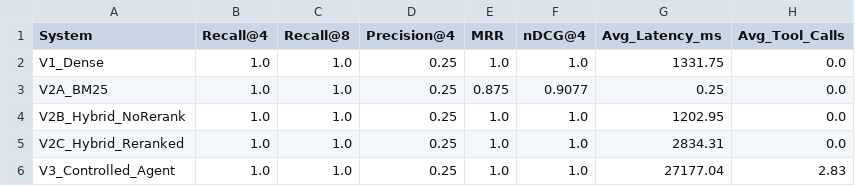
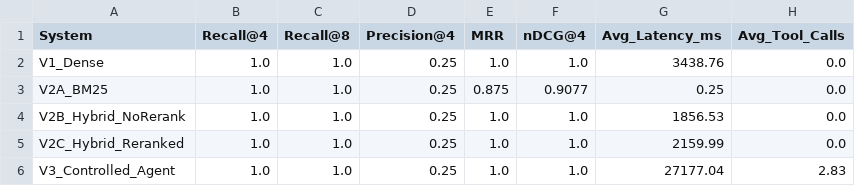
Before and after one commit to Anush1214/legal-contract-analyzer, a CSV file: evaluation/results/benchmark_results.csv, drawn as a sheet.

Commit message:
feat: implement backend, frontend, sample contracts, and evaluation suite for legal contract analyzer

```diff
--- a/evaluation/results/benchmark_results.csv
+++ b/evaluation/results/benchmark_results.csv
@@ -1,6 +1,6 @@
 System,Recall@4,Recall@8,Precision@4,MRR,nDCG@4,Avg_Latency_ms,Avg_Tool_Calls
-V1_Dense,1.0,1.0,0.25,1.0,1.0,1331.75,0.0
+V1_Dense,1.0,1.0,0.25,1.0,1.0,3438.76,0.0
 V2A_BM25,1.0,1.0,0.25,0.875,0.9077,0.25,0.0
-V2B_Hybrid_NoRerank,1.0,1.0,0.25,1.0,1.0,1202.95,0.0
-V2C_Hybrid_Reranked,1.0,1.0,0.25,1.0,1.0,2834.31,0.0
+V2B_Hybrid_NoRerank,1.0,1.0,0.25,1.0,1.0,1856.53,0.0
+V2C_Hybrid_Reranked,1.0,1.0,0.25,1.0,1.0,2159.99,0.0
 V3_Controlled_Agent,1.0,1.0,0.25,1.0,1.0,27177.04,2.83
```
Also changed, not shown: 8 other files.
